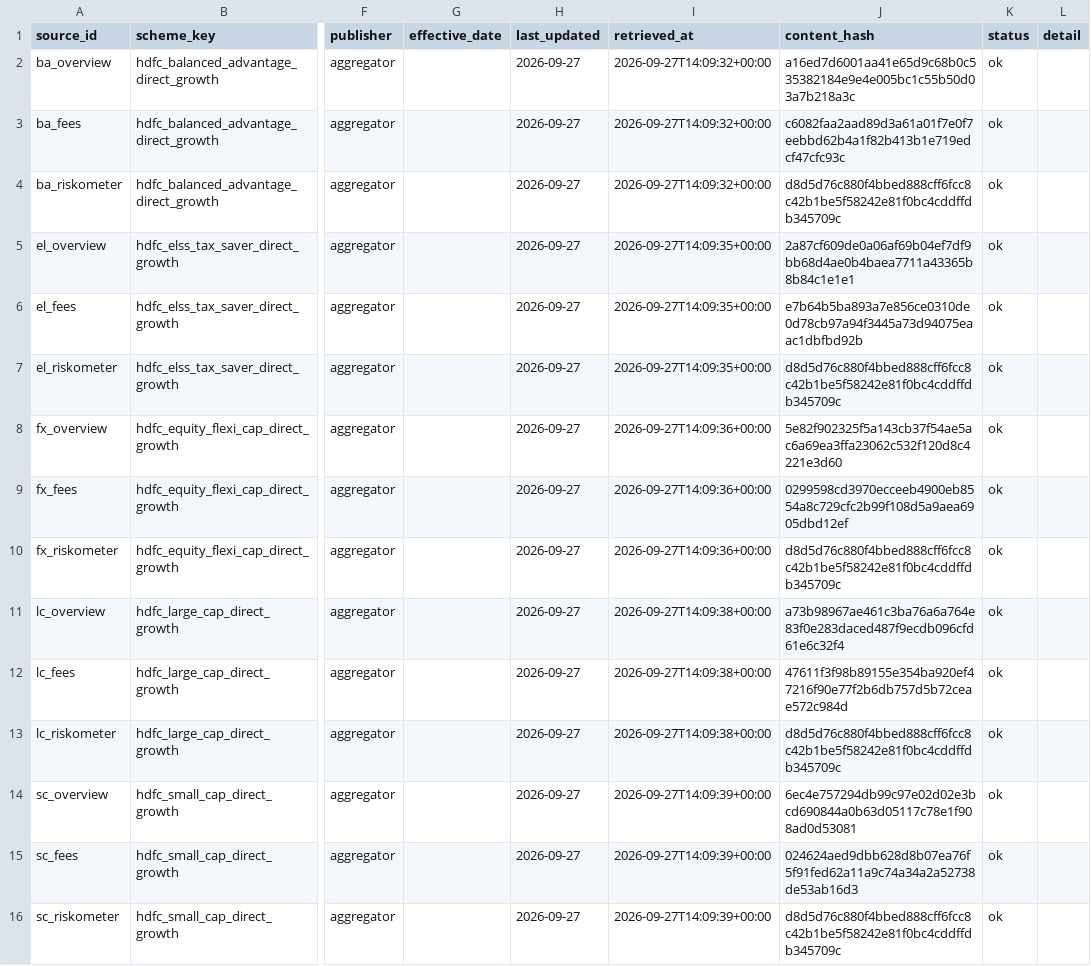
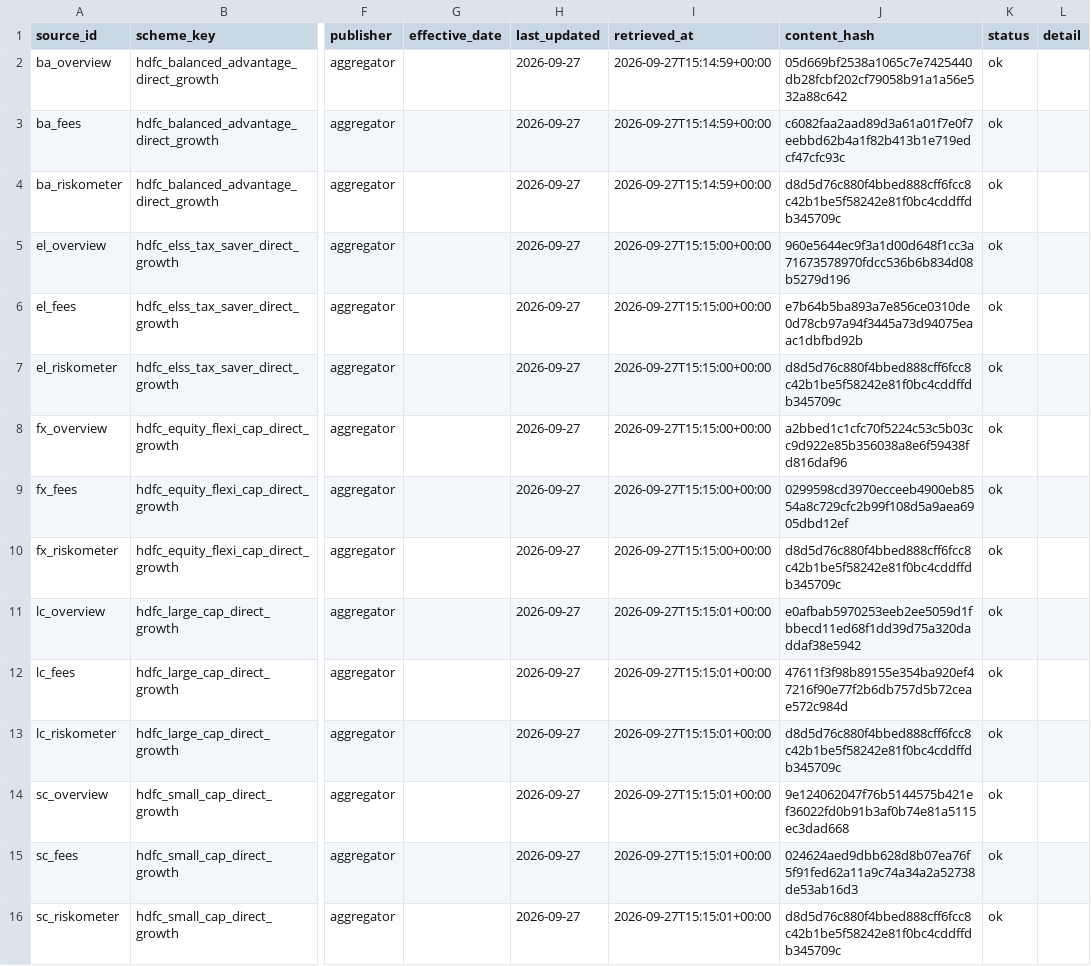
Before and after one commit to SunilDebraj/GrowChatbot-NextLeap, a CSV file: artifacts/sources.csv, drawn as a sheet; only a part is shown, gaps mark what is left out; the diff names each change by its address in the sheet, - before the commit and + after, or states it on an @@ line.

```diff
--- a/artifacts/sources.csv
+++ b/artifacts/sources.csv
-I2:I4 (retrieved_at): 2026-09-27T14:09:32+00:00
+I2:I4 (retrieved_at): 2026-09-27T15:14:59+00:00
-J2 (content_hash): a16ed7d6001aa41e65d9c68b0c535382184e9e4e005bc1c55b50d03a7b218a3c
+J2 (content_hash): 05d669bf2538a1065c7e7425440db28fcbf202cf79058b91a1a56e532a88c642
-I5:I7 (retrieved_at): 2026-09-27T14:09:35+00:00
+I5:I7 (retrieved_at): 2026-09-27T15:15:00+00:00
-J5 (content_hash): 2a87cf609de0a06af69b04ef7df9bb68d4ae0b4baea7711a43365b8b84c1e1e1
+J5 (content_hash): 960e5644ec9f3a1d00d648f1cc3a71673578970fdcc536b6b834d08b5279d196
-I8:I10 (retrieved_at): 2026-09-27T14:09:36+00:00
+I8:I10 (retrieved_at): 2026-09-27T15:15:00+00:00
-J8 (content_hash): 5e82f902325f5a143cb37f54ae5ac6a69ea3ffa23062c532f120d8c4221e3d60
+J8 (content_hash): a2bbed1c1cfc70f5224c53c5b03cc9d922e85b356038a8e6f59438fd816daf96
-I11:I13 (retrieved_at): 2026-09-27T14:09:38+00:00
+I11:I13 (retrieved_at): 2026-09-27T15:15:01+00:00
-J11 (content_hash): a73b98967ae461c3ba76a6a764e83f0e283daced487f9ecdb096cfd61e6c32f4
+J11 (content_hash): e0afbab5970253eeb2ee5059d1fbbecd11ed68f1dd39d75a320daddaf38e5942
-I14:I16 (retrieved_at): 2026-09-27T14:09:39+00:00
+I14:I16 (retrieved_at): 2026-09-27T15:15:01+00:00
-J14 (content_hash): 6ec4e757294db99c97e02d02e3bcd690844a0b63d05117c78e1f908ad0d53081
+J14 (content_hash): 9e124062047f76b5144575b421ef36022fd0b91b3af0b74e81a5115ec3dad668
```
Also changed, not shown: 11 other files.
